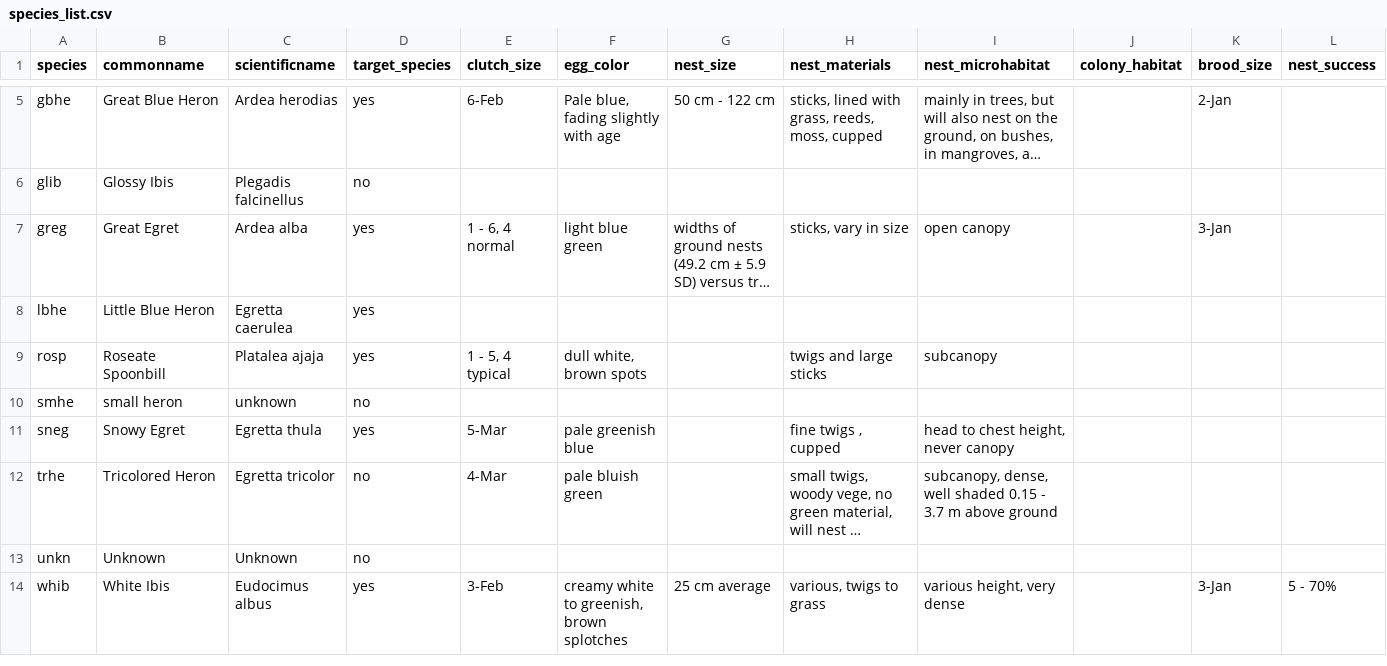
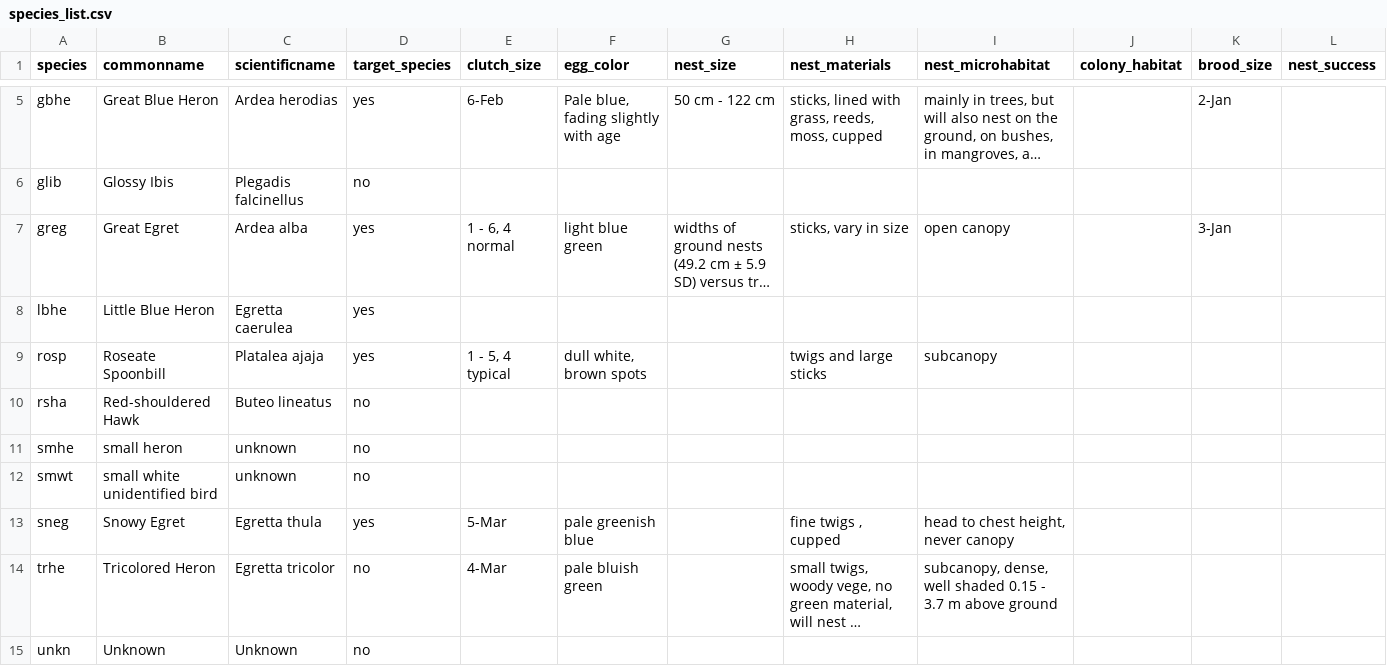
Before and after one commit to weecology/EvergladesWadingBird, a CSV file: SiteandMethods/species_list.csv, drawn as a sheet; only a part is shown, gaps mark what is left out; the shorter side is filled out with more unchanged rows; long unchanged cells end in …; rows hold the shown columns only; the diff names each change by its address in the sheet, - before the commit and + after, or states it on an @@ line.

Commit message:
Nests through 2013 [minor]

```diff
--- a/SiteandMethods/species_list.csv
+++ b/SiteandMethods/species_list.csv
+row 10: rsha | Red-shouldered Hawk | Buteo lineatus | no
+row 12: smwt | small white unidentified bird | unknown | no
```
Also changed, not shown: SiteandMethods/colonies.csv, 3 other files.
